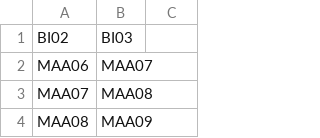
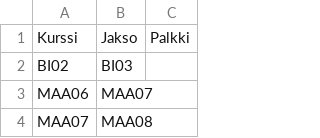
Before and after one commit to ttheikki/lukujarjestys, a CSV file: omat_tokaluokka_esim.csv, drawn as a sheet; only a part is shown; the shorter side is filled out with more unchanged rows.

Commit message:
Update omat_tokaluokka_esim.csv

```diff
--- a/omat_tokaluokka_esim.csv
+++ b/omat_tokaluokka_esim.csv
@@ -1 +1,2 @@
+Kurssi;Jakso;Palkki
 BI02;BI03;
```
